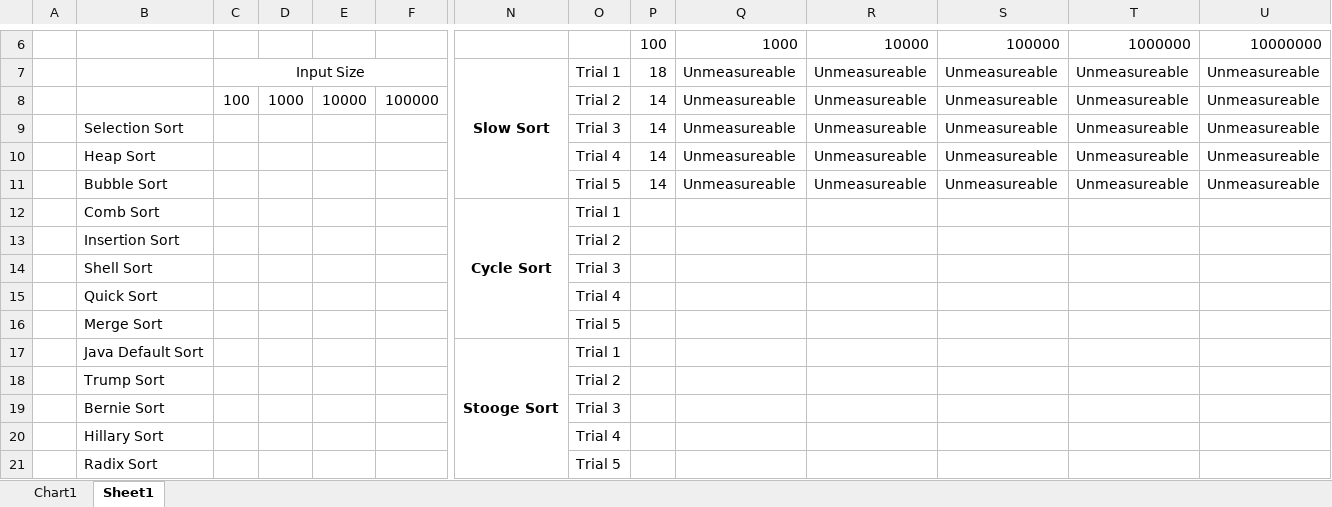
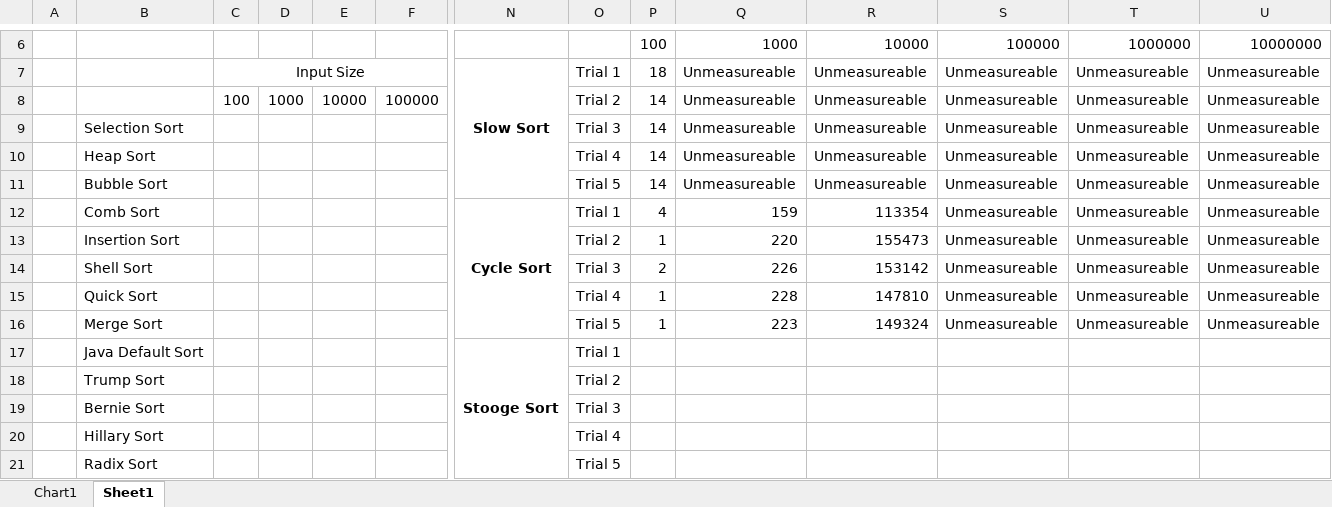
Before and after one commit to Aashishkebab/Sorting-Simulator, an Excel workbook: Time Analysis.xlsx, sheet Sheet1, drawn as a sheet; only a part is shown, gaps mark what is left out; values as stored, in another font and other column widths than the file's, no borders; removed rows and columns are numbered as before the commit, all else as after; rows hold the shown columns only; the diff names each change by its address in the sheet, - before the commit and + after, or states it on an @@ line.

Commit message:
Add Data for CycleSort

```diff
--- a/Time Analysis.xlsx (sheet Sheet1)
+++ b/Time Analysis.xlsx (sheet Sheet1)
-row 12:  | Comb Sort |  |  |  |  | Cycle Sort | Trial 1
-row 13:  | Insertion Sort |  |  |  |  |  | Trial 2
-row 14:  | Shell Sort |  |  |  |  |  | Trial 3
-row 15:  | Quick Sort |  |  |  |  |  | Trial 4
-row 16:  | Merge Sort |  |  |  |  |  | Trial 5
+row 12:  | Comb Sort |  |  |  |  | Cycle Sort | Trial 1 | 4 | 159 | 113354 | Unmeasureable | Unmeasureable | Unmeasureable
+row 13:  | Insertion Sort |  |  |  |  |  | Trial 2 | 1 | 220 | 155473 | Unmeasureable | Unmeasureable | Unmeasureable
+row 14:  | Shell Sort |  |  |  |  |  | Trial 3 | 2 | 226 | 153142 | Unmeasureable | Unmeasureable | Unmeasureable
+row 15:  | Quick Sort |  |  |  |  |  | Trial 4 | 1 | 228 | 147810 | Unmeasureable | Unmeasureable | Unmeasureable
+row 16:  | Merge Sort |  |  |  |  |  | Trial 5 | 1 | 223 | 149324 | Unmeasureable | Unmeasureable | Unmeasureable
```
